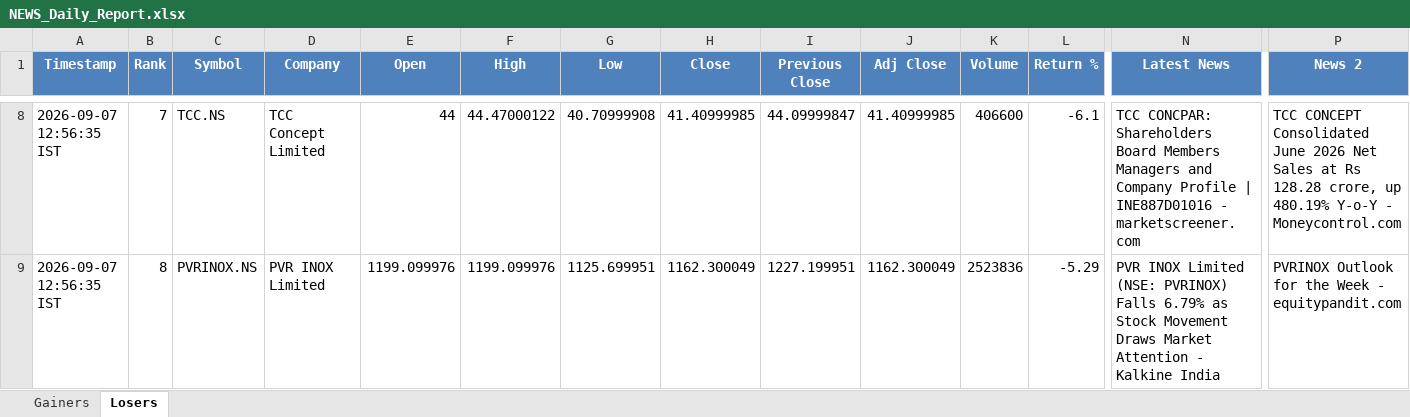
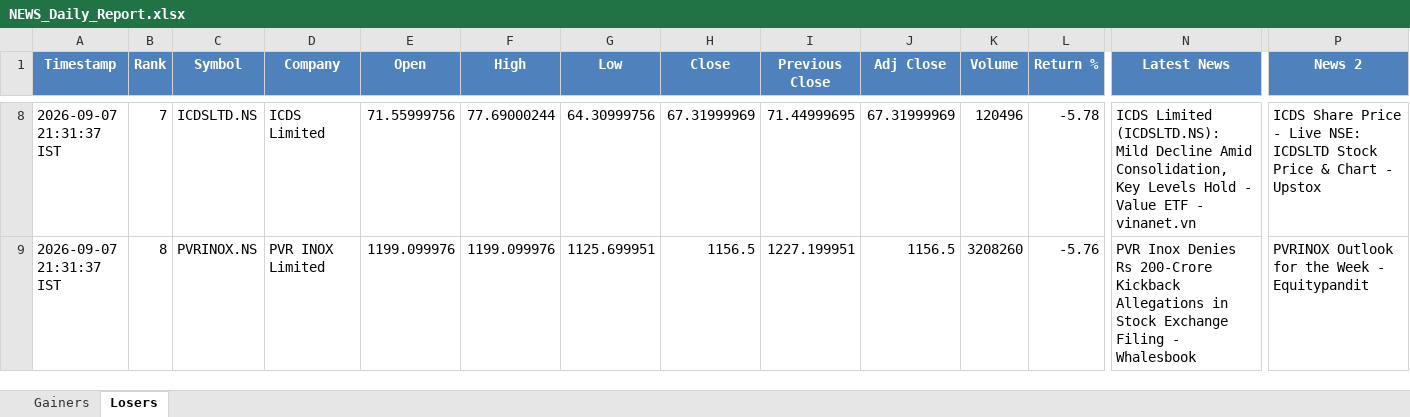
Before and after one commit to PavanSaiNekkala/News_Dividend_Fetcher, an Excel workbook: NEWS_Daily_Report/output/latest/NEWS_Daily_Report.xlsx, sheet Losers, drawn as a sheet; only a part is shown, gaps mark what is left out; values as stored, in another font and other column widths than the file's, no borders; the diff covers the shown part only; the diff names each change by its address in the sheet, - before the commit and + after, or states it on an @@ line.

```diff
--- a/NEWS_Daily_Report/output/latest/NEWS_Daily_Report.xlsx (sheet Losers)
+++ b/NEWS_Daily_Report/output/latest/NEWS_Daily_Report.xlsx (sheet Losers)
-A8:A9 (Timestamp): 2026-09-07 12:56:35 IST
+A8:A9 (Timestamp): 2026-09-07 21:31:37 IST
-C8 (Symbol): TCC.NS
+C8 (Symbol): ICDSLTD.NS
-D8 (Company): TCC Concept Limited
+D8 (Company): ICDS Limited
-E8 (Open): 44
+E8 (Open): 71.55999756
-F8 (High): 44.47000122
+F8 (High): 77.69000244
-G8 (Low): 40.70999908
+G8 (Low): 64.30999756
-H8 (Close): 41.40999985
+H8 (Close): 67.31999969
-I8 (Previous Close): 44.09999847
+I8 (Previous Close): 71.44999695
-J8 (Adj Close): 41.40999985
+J8 (Adj Close): 67.31999969
-K8 (Volume): 406600
+K8 (Volume): 120496
-L8 (Return %): -6.1
+L8 (Return %): -5.78
-N8 (Latest News): TCC CONCPAR: Shareholders Board Members Managers and Company Profile | INE887D01016 - marketscreener.com
+N8 (Latest News): ICDS Limited (ICDSLTD.NS): Mild Decline Amid Consolidation, Key Levels Hold - Value ETF - vinanet.vn
-P8 (News 2): TCC CONCEPT Consolidated June 2026 Net Sales at Rs 128.28 crore, up 480.19% Y-o-Y - Moneycontrol.com
+P8 (News 2): ICDS Share Price - Live NSE: ICDSLTD Stock Price & Chart - Upstox
-H9 (Close): 1162.300049
+H9 (Close): 1156.5
-J9 (Adj Close): 1162.300049
+J9 (Adj Close): 1156.5
-K9 (Volume): 2523836
+K9 (Volume): 3208260
-L9 (Return %): -5.29
+L9 (Return %): -5.76
-N9 (Latest News): PVR INOX Limited (NSE: PVRINOX) Falls 6.79% as Stock Movement Draws Market Attention - Kalkine India
+N9 (Latest News): PVR Inox Denies Rs 200-Crore Kickback Allegations in Stock Exchange Filing - Whalesbook
-P9 (News 2): PVRINOX Outlook for the Week - equitypandit.com
+P9 (News 2): PVRINOX Outlook for the Week - Equitypandit
```
Also changed, not shown: 289 edited cells elsewhere in this sheet, sheet Gainers, NEWS_Daily_Report/output/history/NEWS_Daily_Report_History.xlsx.
